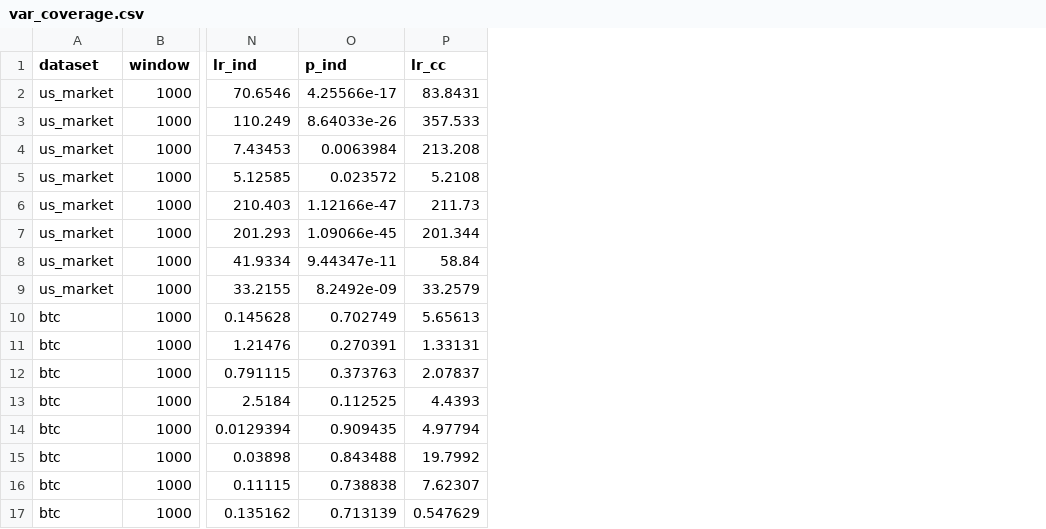
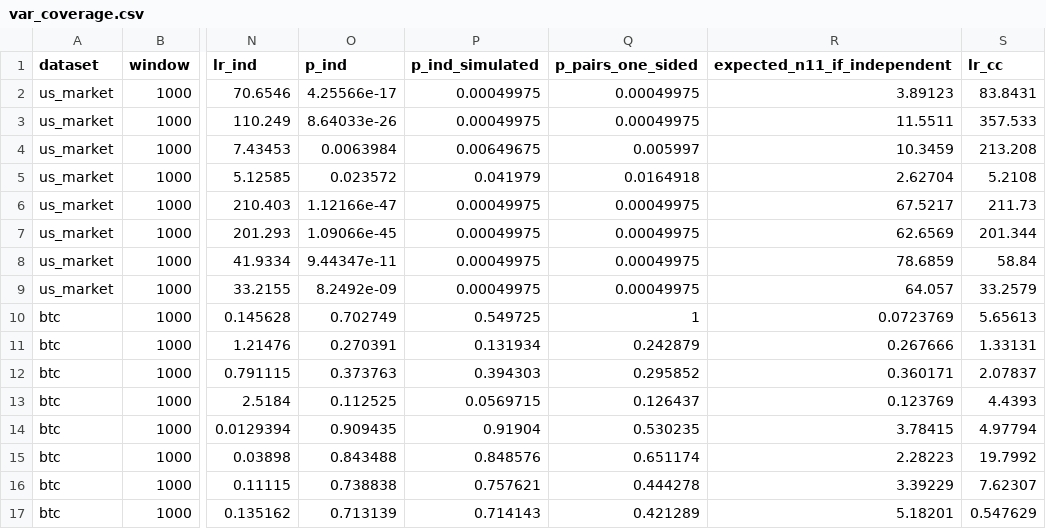
Before and after one commit to mal0ware/canary, a CSV file: results/var_coverage.csv, drawn as a sheet; only a part is shown, gaps mark what is left out; the diff names each change by its address in the sheet, - before the commit and + after, or states it on an @@ line.

Commit message:
Simulated p-values for the independence test; README as report

```diff
--- a/results/var_coverage.csv
+++ b/results/var_coverage.csv
+column P (p_ind_simulated), rows 2-17: 0.00049975 | 0.00049975 | 0.00649675 | 0.041979 | 0.00049975 | 0.00049975 | 0.00049975 | 0.00049975 | 0.549725 | 0.131934 | 0.394303 | 0.0569715 | 0.91904 | 0.848576 | 0.757621 | 0.714143
+column Q (p_pairs_one_sided), rows 2-17: 0.00049975 | 0.00049975 | 0.005997 | 0.0164918 | 0.00049975 | 0.00049975 | 0.00049975 | 0.00049975 | 1 | 0.242879 | 0.295852 | 0.126437 | 0.530235 | 0.651174 | 0.444278 | 0.421289
+column R (expected_n11_if_independent), rows 2-17: 3.89123 | 11.5511 | 10.3459 | 2.62704 | 67.5217 | 62.6569 | 78.6859 | 64.057 | 0.0723769 | 0.267666 | 0.360171 | 0.123769 | 3.78415 | 2.28223 | 3.39229 | 5.18201
```
Also changed, not shown: results/var_window_sensitivity.csv, 5 other files.
